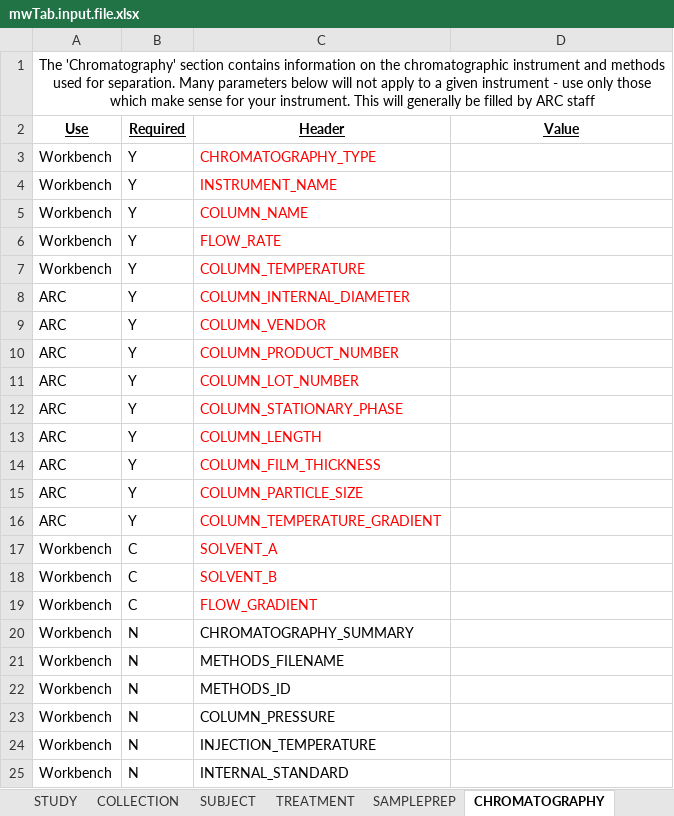
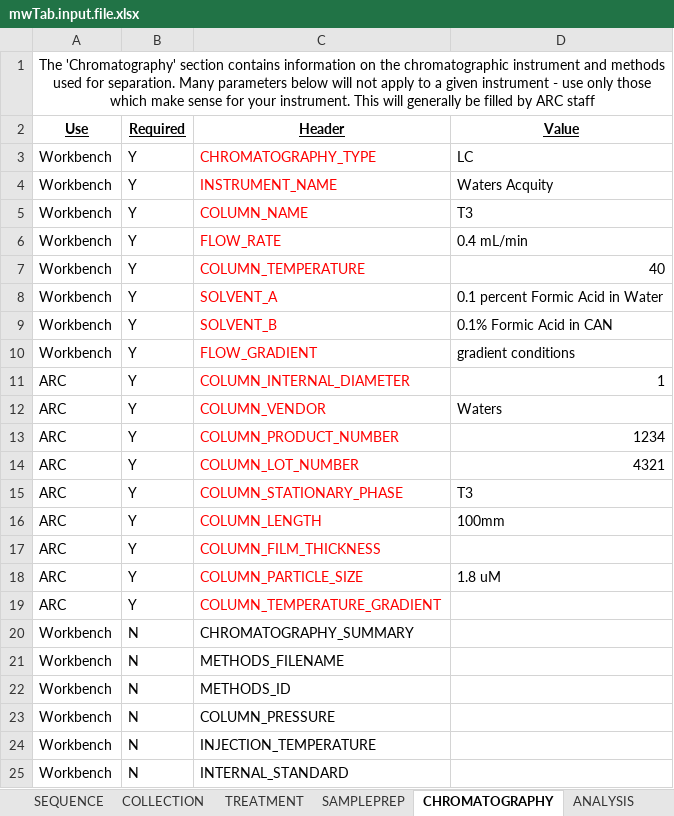
Before and after one commit to cbroeckl/csu.pmf.tools, an Excel workbook: inst/params/mwTab.input.file.xlsx, sheet CHROMATOGRAPHY, drawn as a sheet; only a part is shown; values as stored, in another font and other column widths than the file's, no borders; removed rows and columns are numbered as before the commit, all else as after; the diff names each change by its address in the sheet, - before the commit and + after, or states it on an @@ line.

```diff
--- a/inst/params/mwTab.input.file.xlsx (sheet CHROMATOGRAPHY)
+++ b/inst/params/mwTab.input.file.xlsx (sheet CHROMATOGRAPHY)
+sheet tab: SEQUENCE
-D3 (Value): (empty)
+D3 (Value): LC
-D4 (Value): (empty)
+D4 (Value): Waters Acquity
-D5 (Value): (empty)
+D5 (Value): T3
-D6 (Value): (empty)
+D6 (Value): 0.4 mL/min
-D7 (Value): (empty)
+D7 (Value): 40
+row 8: Workbench | Y | SOLVENT_A | 0.1 percent Formic Acid in Water
+row 9: Workbench | Y | SOLVENT_B | 0.1% Formic Acid in CAN
+row 10: Workbench | Y | FLOW_GRADIENT | gradient conditions
-D11 (Value): (empty)
+D11 (Value): 1
-D12 (Value): (empty)
+D12 (Value): Waters
-D13 (Value): (empty)
+D13 (Value): 1234
-D14 (Value): (empty)
+D14 (Value): 4321
-D15 (Value): (empty)
+D15 (Value): T3
-D16 (Value): (empty)
+D16 (Value): 100mm
-D18 (Value): (empty)
+D18 (Value): 1.8 uM
-row 17: Workbench | C | SOLVENT_A
-row 18: Workbench | C | SOLVENT_B
-row 19: Workbench | C | FLOW_GRADIENT
```
Also changed, not shown: sheet TREATMENT, sheet MS, sheet STUDY, sheet ANALYSIS, sheet SUBJECT, sheet COLLECTION, 1 more sheet, other sheet tabs, 3 other files.
